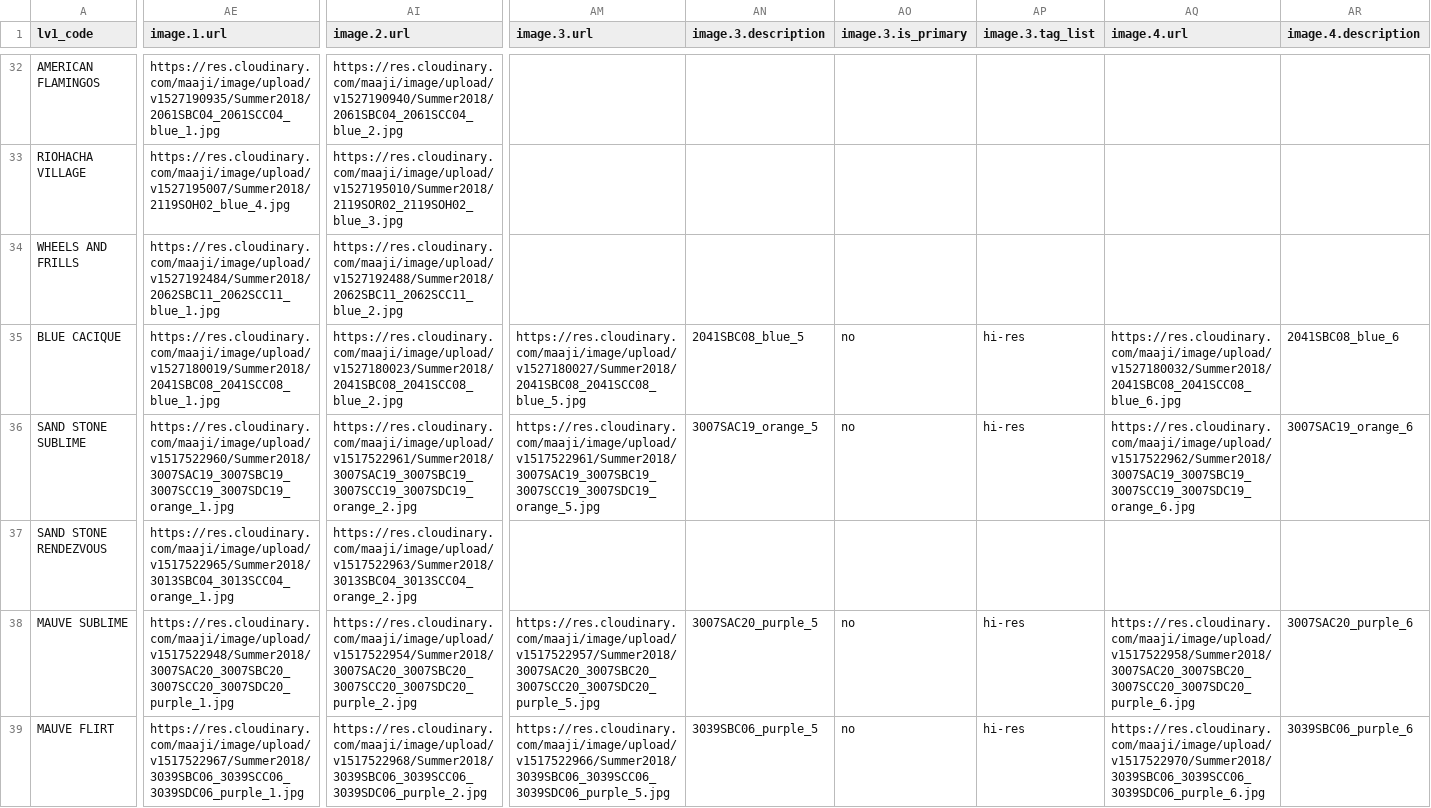
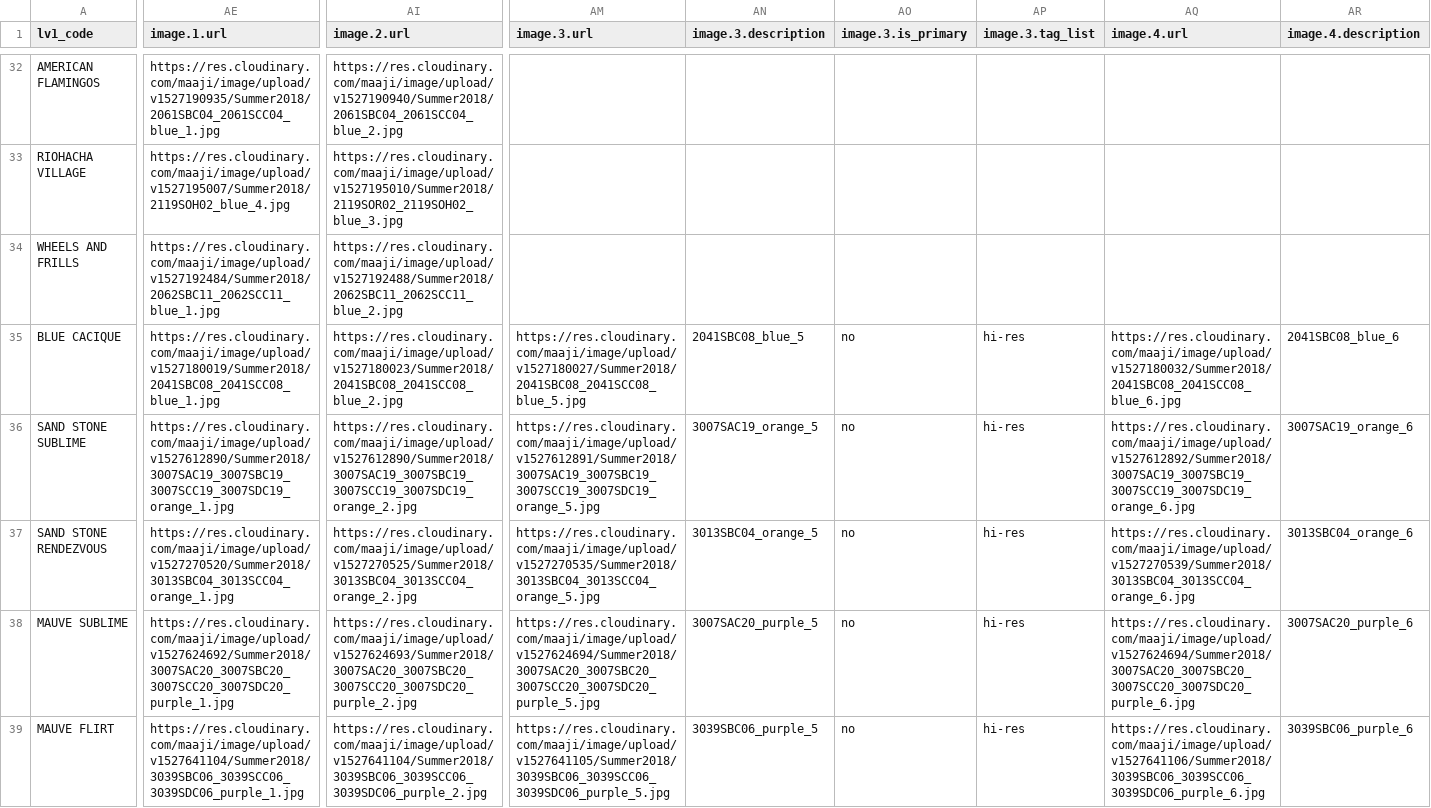
Before and after one commit to juvape/Commerce-Conect-FF, a CSV file: Archivos CSV/Summer 2018/Carga datos FF/4 Level/Class Style Summer.csv, drawn as a sheet; only a part is shown, gaps mark what is left out; the diff covers the shown part only; the diff names each change by its address in the sheet, - before the commit and + after, or states it on an @@ line.

```diff
--- a/Archivos CSV/Summer 2018/Carga datos FF/4 Level/Class Style Summer.csv
+++ b/Archivos CSV/Summer 2018/Carga datos FF/4 Level/Class Style Summer.csv
-AE36 (image.1.url): https://res.cloudinary.com/maaji/image/upload/v1517522960/Summer2018/3007SAC19_3007SBC19_3007SCC19_3007SDC19_orange_1.jpg
+AE36 (image.1.url): https://res.cloudinary.com/maaji/image/upload/v1527612890/Summer2018/3007SAC19_3007SBC19_3007SCC19_3007SDC19_orange_1.jpg
-AI36 (image.2.url): https://res.cloudinary.com/maaji/image/upload/v1517522961/Summer2018/3007SAC19_3007SBC19_3007SCC19_3007SDC19_orange_2.jpg
+AI36 (image.2.url): https://res.cloudinary.com/maaji/image/upload/v1527612890/Summer2018/3007SAC19_3007SBC19_3007SCC19_3007SDC19_orange_2.jpg
-AM36 (image.3.url): https://res.cloudinary.com/maaji/image/upload/v1517522961/Summer2018/3007SAC19_3007SBC19_3007SCC19_3007SDC19_orange_5.jpg
+AM36 (image.3.url): https://res.cloudinary.com/maaji/image/upload/v1527612891/Summer2018/3007SAC19_3007SBC19_3007SCC19_3007SDC19_orange_5.jpg
-AQ36 (image.4.url): https://res.cloudinary.com/maaji/image/upload/v1517522962/Summer2018/3007SAC19_3007SBC19_3007SCC19_3007SDC19_orange_6.jpg
+AQ36 (image.4.url): https://res.cloudinary.com/maaji/image/upload/v1527612892/Summer2018/3007SAC19_3007SBC19_3007SCC19_3007SDC19_orange_6.jpg
-AE37 (image.1.url): https://res.cloudinary.com/maaji/image/upload/v1517522965/Summer2018/3013SBC04_3013SCC04_orange_1.jpg
+AE37 (image.1.url): https://res.cloudinary.com/maaji/image/upload/v1527270520/Summer2018/3013SBC04_3013SCC04_orange_1.jpg
-AI37 (image.2.url): https://res.cloudinary.com/maaji/image/upload/v1517522963/Summer2018/3013SBC04_3013SCC04_orange_2.jpg
+AI37 (image.2.url): https://res.cloudinary.com/maaji/image/upload/v1527270525/Summer2018/3013SBC04_3013SCC04_orange_2.jpg
-AM37 (image.3.url): (empty)
+AM37 (image.3.url): https://res.cloudinary.com/maaji/image/upload/v1527270535/Summer2018/3013SBC04_3013SCC04_orange_5.jpg
-AN37 (image.3.description): (empty)
+AN37 (image.3.description): 3013SBC04_orange_5
-AO37 (image.3.is_primary): (empty)
+AO37 (image.3.is_primary): no
-AP37 (image.3.tag_list): (empty)
+AP37 (image.3.tag_list): hi-res
-AQ37 (image.4.url): (empty)
+AQ37 (image.4.url): https://res.cloudinary.com/maaji/image/upload/v1527270539/Summer2018/3013SBC04_3013SCC04_orange_6.jpg
-AR37 (image.4.description): (empty)
+AR37 (image.4.description): 3013SBC04_orange_6
-AE38 (image.1.url): https://res.cloudinary.com/maaji/image/upload/v1517522948/Summer2018/3007SAC20_3007SBC20_3007SCC20_3007SDC20_purple_1.jpg
+AE38 (image.1.url): https://res.cloudinary.com/maaji/image/upload/v1527624692/Summer2018/3007SAC20_3007SBC20_3007SCC20_3007SDC20_purple_1.jpg
-AI38 (image.2.url): https://res.cloudinary.com/maaji/image/upload/v1517522954/Summer2018/3007SAC20_3007SBC20_3007SCC20_3007SDC20_purple_2.jpg
+AI38 (image.2.url): https://res.cloudinary.com/maaji/image/upload/v1527624693/Summer2018/3007SAC20_3007SBC20_3007SCC20_3007SDC20_purple_2.jpg
-AM38 (image.3.url): https://res.cloudinary.com/maaji/image/upload/v1517522957/Summer2018/3007SAC20_3007SBC20_3007SCC20_3007SDC20_purple_5.jpg
+AM38 (image.3.url): https://res.cloudinary.com/maaji/image/upload/v1527624694/Summer2018/3007SAC20_3007SBC20_3007SCC20_3007SDC20_purple_5.jpg
-AQ38 (image.4.url): https://res.cloudinary.com/maaji/image/upload/v1517522958/Summer2018/3007SAC20_3007SBC20_3007SCC20_3007SDC20_purple_6.jpg
+AQ38 (image.4.url): https://res.cloudinary.com/maaji/image/upload/v1527624694/Summer2018/3007SAC20_3007SBC20_3007SCC20_3007SDC20_purple_6.jpg
-AE39 (image.1.url): https://res.cloudinary.com/maaji/image/upload/v1517522967/Summer2018/3039SBC06_3039SCC06_3039SDC06_purple_1.jpg
+AE39 (image.1.url): https://res.cloudinary.com/maaji/image/upload/v1527641104/Summer2018/3039SBC06_3039SCC06_3039SDC06_purple_1.jpg
-AI39 (image.2.url): https://res.cloudinary.com/maaji/image/upload/v1517522968/Summer2018/3039SBC06_3039SCC06_3039SDC06_purple_2.jpg
+AI39 (image.2.url): https://res.cloudinary.com/maaji/image/upload/v1527641104/Summer2018/3039SBC06_3039SCC06_3039SDC06_purple_2.jpg
-AM39 (image.3.url): https://res.cloudinary.com/maaji/image/upload/v1517522966/Summer2018/3039SBC06_3039SCC06_3039SDC06_purple_5.jpg
+AM39 (image.3.url): https://res.cloudinary.com/maaji/image/upload/v1527641105/Summer2018/3039SBC06_3039SCC06_3039SDC06_purple_5.jpg
-AQ39 (image.4.url): https://res.cloudinary.com/maaji/image/upload/v1517522970/Summer2018/3039SBC06_3039SCC06_3039SDC06_purple_6.jpg
+AQ39 (image.4.url): https://res.cloudinary.com/maaji/image/upload/v1527641106/Summer2018/3039SBC06_3039SCC06_3039SDC06_purple_6.jpg
```
Also changed, not shown: 56 edited cells elsewhere in this file, Archivos CSV/Summer 2018/Carga datos FF/3 Level/Colour Spanish Summer.csv, Archivos CSV/Summer 2018/Carga datos FF/3 Level/Colour Summer.csv, 3 other files.
